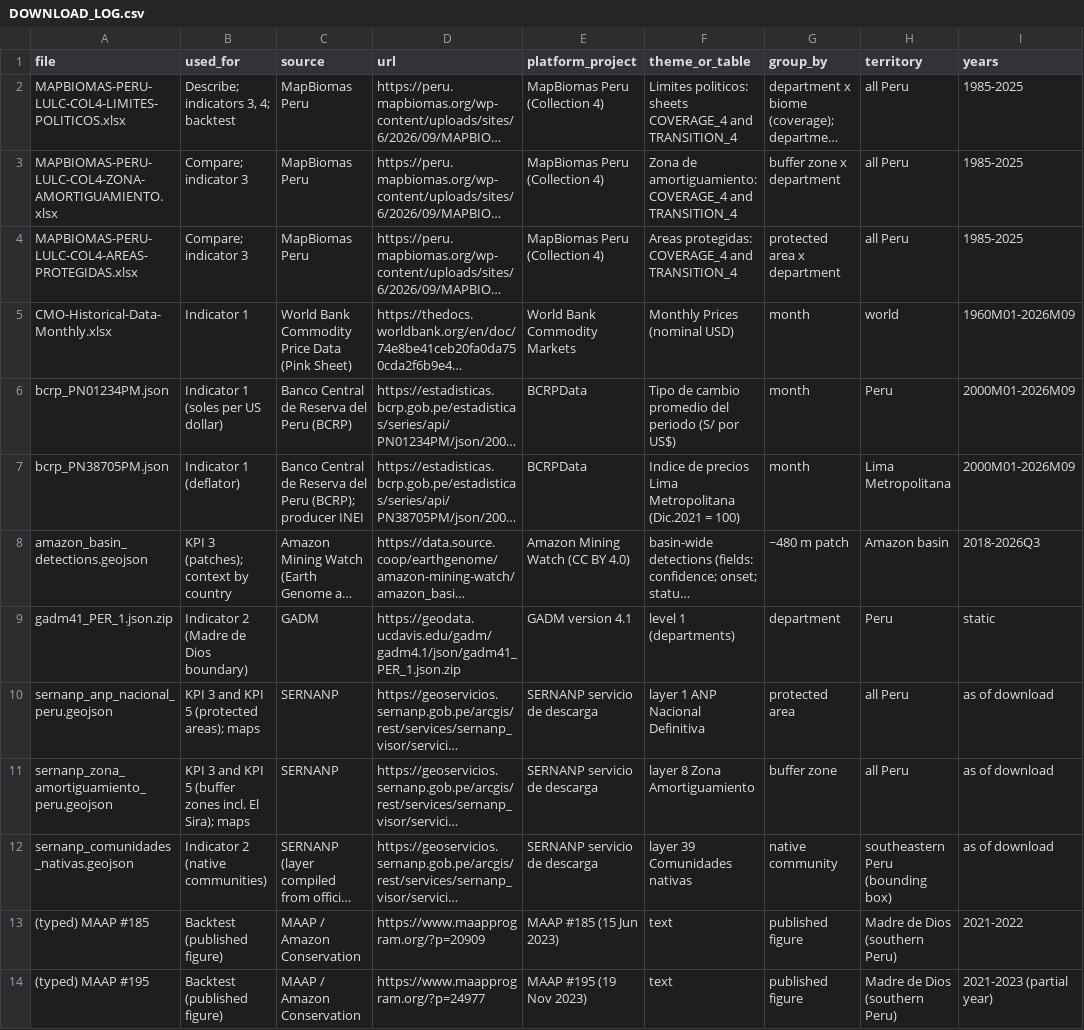
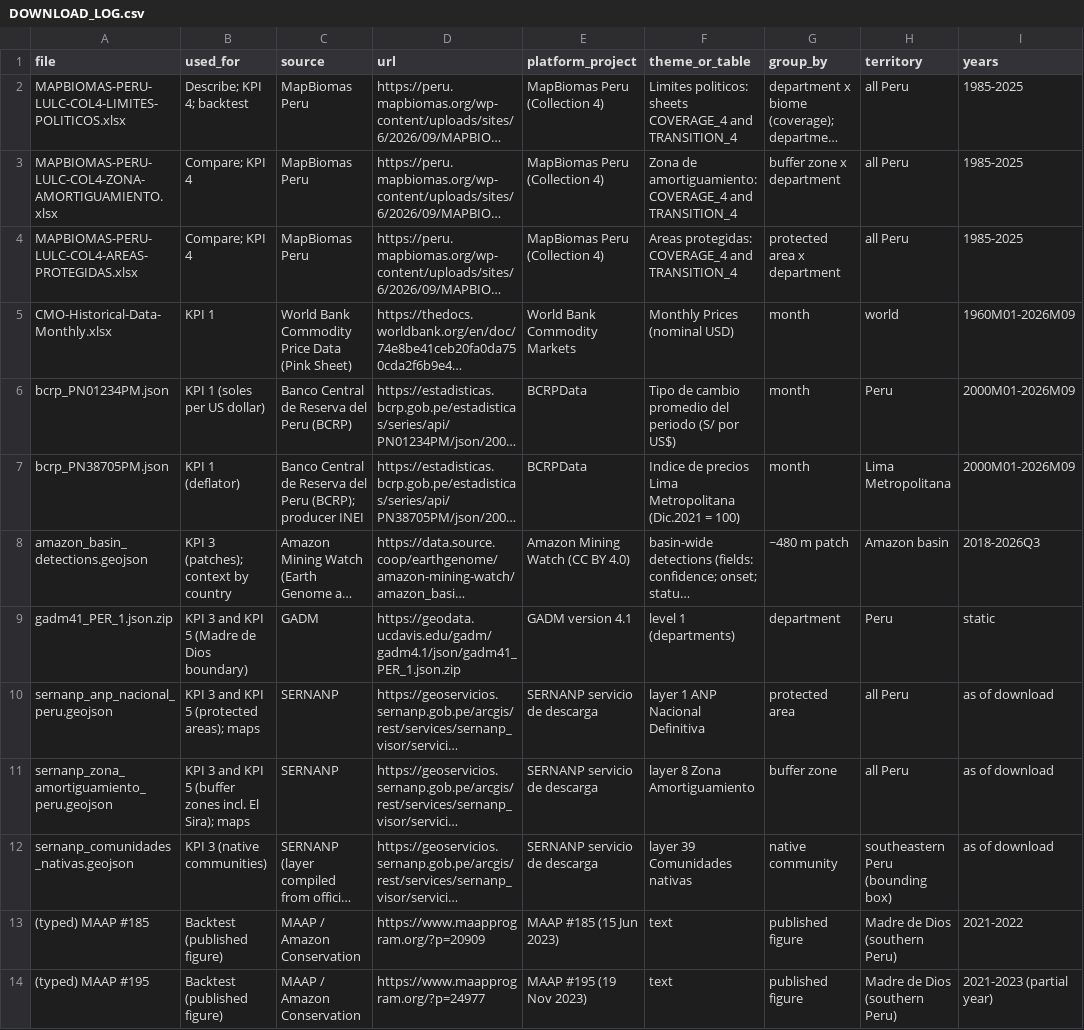
Before and after one commit to SantiagoSierraIba/fzs-gold-mining-kpis, a CSV file: DOWNLOAD_LOG.csv, drawn as a sheet; only a part is shown; long unchanged cells end in …; the diff covers the shown part only; the diff names each change by its address in the sheet, - before the commit and + after, or states it on an @@ line.

```diff
--- a/DOWNLOAD_LOG.csv
+++ b/DOWNLOAD_LOG.csv
-B2 (used_for): Describe; indicators 3, 4; backtest
+B2 (used_for): Describe; KPI 4; backtest
-B3:B4 (used_for): Compare; indicator 3
+B3:B4 (used_for): Compare; KPI 4
-B5 (used_for): Indicator 1
+B5 (used_for): KPI 1
-B6 (used_for): Indicator 1 (soles per US dollar)
+B6 (used_for): KPI 1 (soles per US dollar)
-B7 (used_for): Indicator 1 (deflator)
+B7 (used_for): KPI 1 (deflator)
-B9 (used_for): Indicator 2 (Madre de Dios boundary)
+B9 (used_for): KPI 3 and KPI 5 (Madre de Dios boundary)
-B12 (used_for): Indicator 2 (native communities)
+B12 (used_for): KPI 3 (native communities)
```
Also changed, not shown: 5 edited cells elsewhere in this file, 1 other file.
